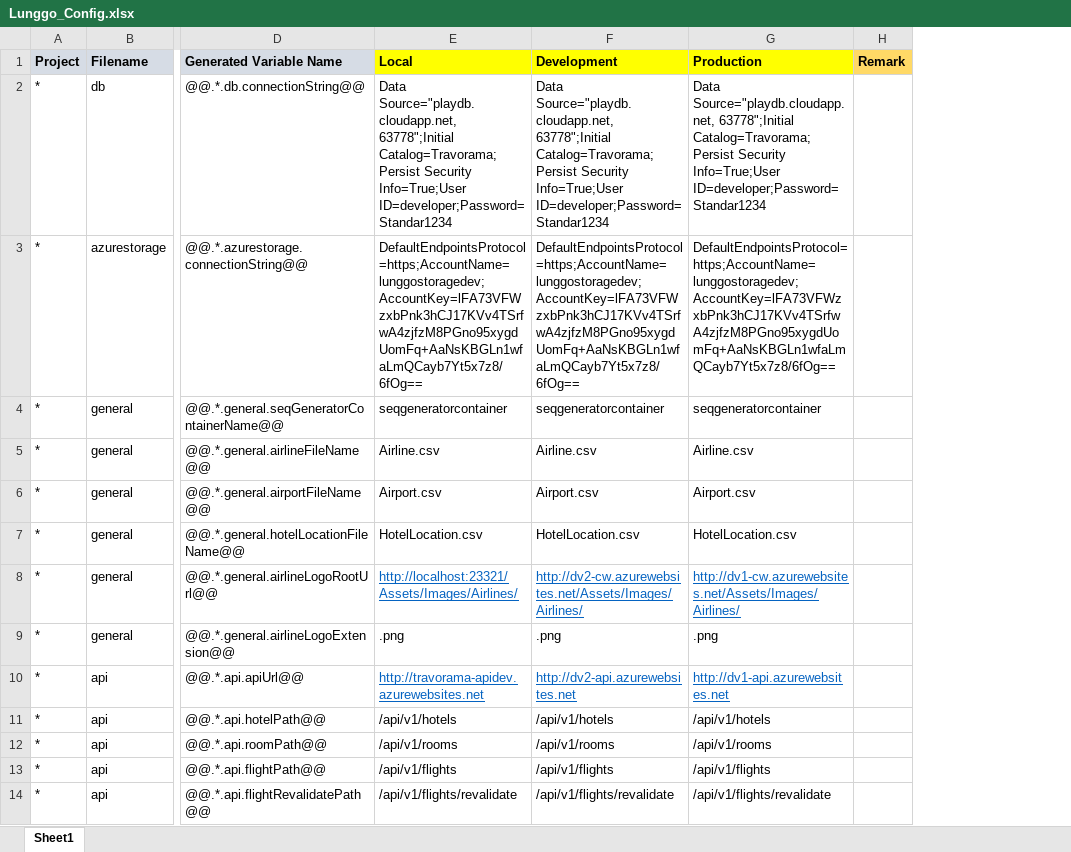
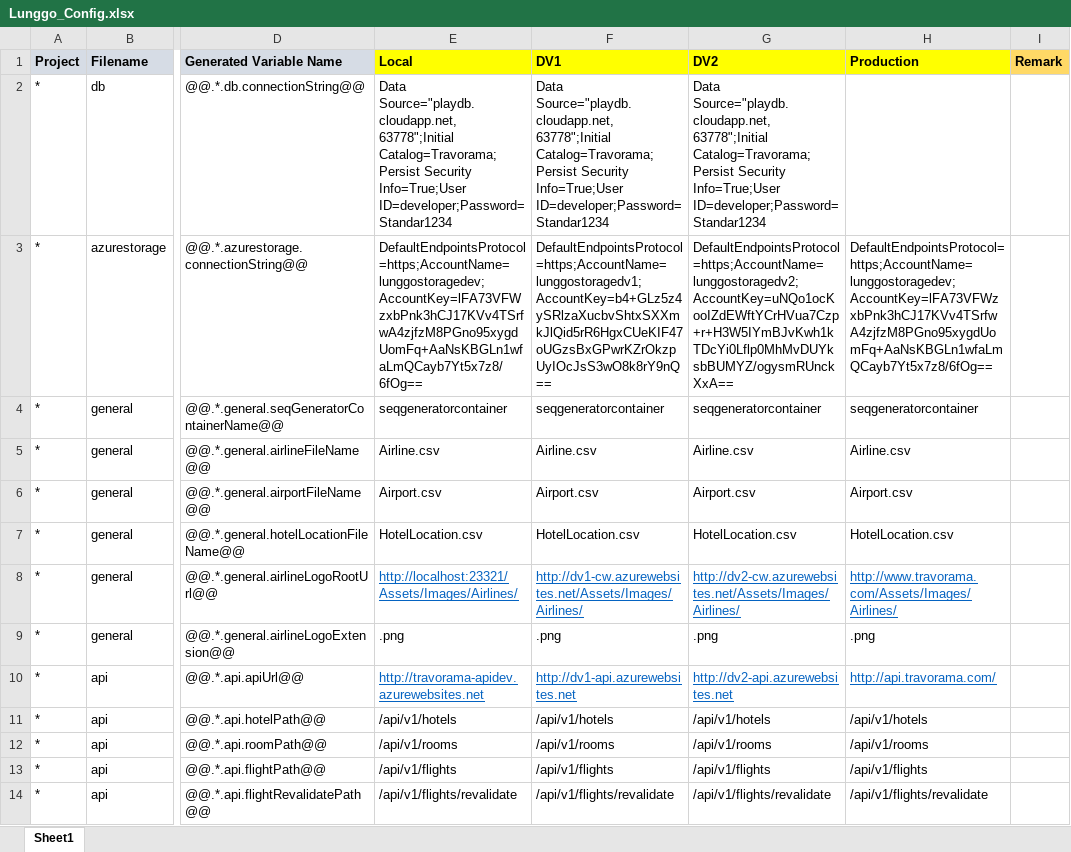
Before and after one commit to moonlay-technologies/lunggo, an Excel workbook: Lunggo.Configuration/Lunggo_Config.xlsx, sheet Sheet1, drawn as a sheet; only a part is shown, gaps mark what is left out; values as stored, in another font and other column widths than the file's, no borders; addresses are those after the commit; the diff covers the shown part only; the diff names each change by its address in the sheet, - before the commit and + after, or states it on an @@ line.

```diff
--- a/Lunggo.Configuration/Lunggo_Config.xlsx (sheet Sheet1)
+++ b/Lunggo.Configuration/Lunggo_Config.xlsx (sheet Sheet1)
+column G (DV2), rows 2-14: Data Source="playdb.cloudapp.net, 63778";Initial Catalog=Travorama;Persist Security Info=True;User ID=developer;Password=Standar1234 | DefaultEndpointsProtocol=https;AccountName=lunggostoragedv2;AccountKey=uNQo1ocKooIZdEWftYCrHVua7Czp+r+H3W5IYmBJvKwh1kTDcYi0Lflp0MhMvDUYksbBUMYZ/ogysmRUnckXxA== | seqgeneratorcontainer | Airline.csv | Airport.csv | HotelLocation.csv | http://dv2-cw.azurewebsites.net/Assets/Images/Airlines/ | .png | http://dv2-api.azurewebsites.net | /api/v1/hotels | /api/v1/rooms | /api/v1/flights | /api/v1/flights/revalidate
-F1: Development
+F1: DV1
-H2 (Production): Data Source="playdb.cloudapp.net, 63778";Initial Catalog=Travorama;Persist Security Info=True;User ID=developer;Password=Standar1234
+H2 (Production): (empty)
-F3 (DV1): DefaultEndpointsProtocol=https;AccountName=lunggostoragedev;AccountKey=lFA73VFWzxbPnk3hCJ17KVv4TSrfwA4zjfzM8PGno95xygdUomFq+AaNsKBGLn1wfaLmQCayb7Yt5x7z8/6fOg==
+F3 (DV1): DefaultEndpointsProtocol=https;AccountName=lunggostoragedv1;AccountKey=b4+GLz5z4ySRlzaXucbvShtxSXXmkJlQid5rR6HgxCUeKIF47oUGzsBxGPwrKZrOkzpUyIOcJsS3wO8k8rY9nQ==
-F8 (DV1): http://dv2-cw.azurewebsites.net/Assets/Images/Airlines/
+F8 (DV1): http://dv1-cw.azurewebsites.net/Assets/Images/Airlines/
-H8 (Production): http://dv1-cw.azurewebsites.net/Assets/Images/Airlines/
+H8 (Production): http://www.travorama.com/Assets/Images/Airlines/
-F10 (DV1): http://dv2-api.azurewebsites.net
+F10 (DV1): http://dv1-api.azurewebsites.net
-H10 (Production): http://dv1-api.azurewebsites.net
+H10 (Production): http://api.travorama.com/
```
Also changed, not shown: 18 edited cells elsewhere in this sheet, 1 other file.
